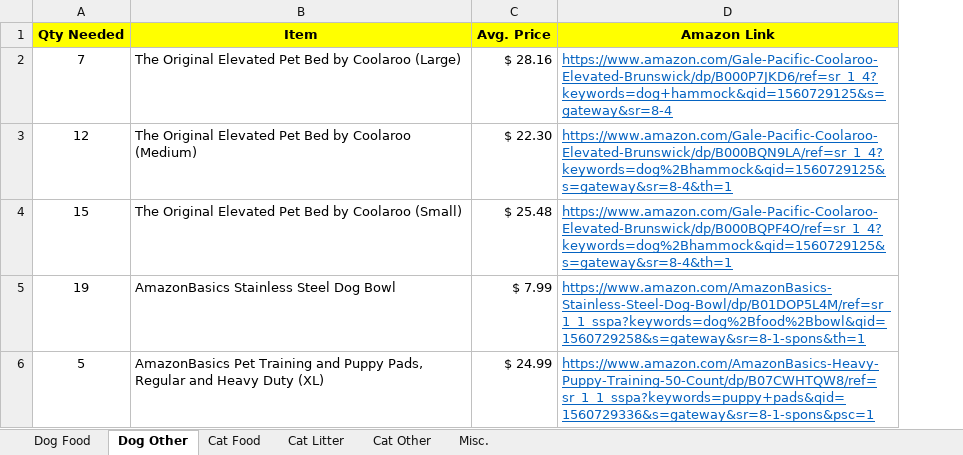
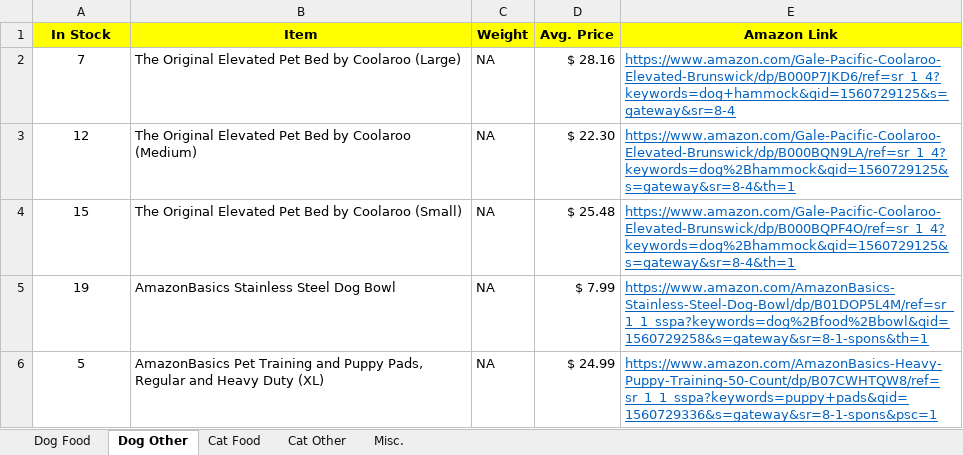
Before and after one commit to MrsSimpson/NPOProject, an Excel workbook: Humane Society Supply List.xlsx, sheet Dog Other, drawn as a sheet; values as stored, in another font and other column widths than the file's, no borders; the diff names each change by its address in the sheet, - before the commit and + after, or states it on an @@ line.

```diff
--- a/Humane Society Supply List.xlsx (sheet Dog Other)
+++ b/Humane Society Supply List.xlsx (sheet Dog Other)
-sheet tab: Cat Litter
+column C (Weight), rows 2-6: all NA
-A1: Qty Needed
+A1: In Stock
```
Also changed, not shown: sheet Cat Other, sheet Misc., sheet Cat Food, 3 other files.
